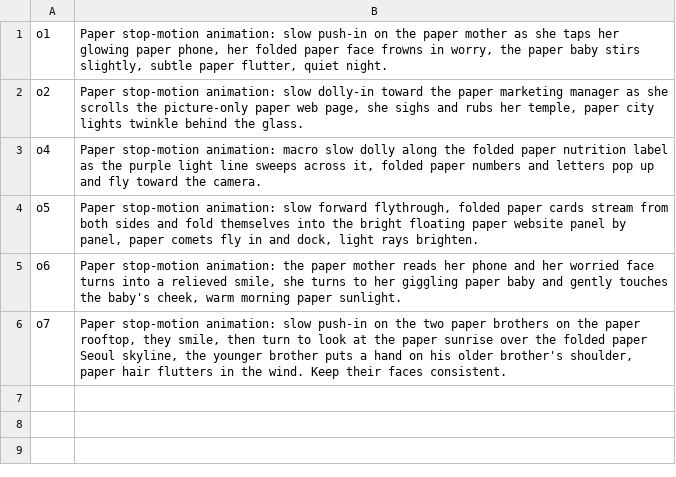
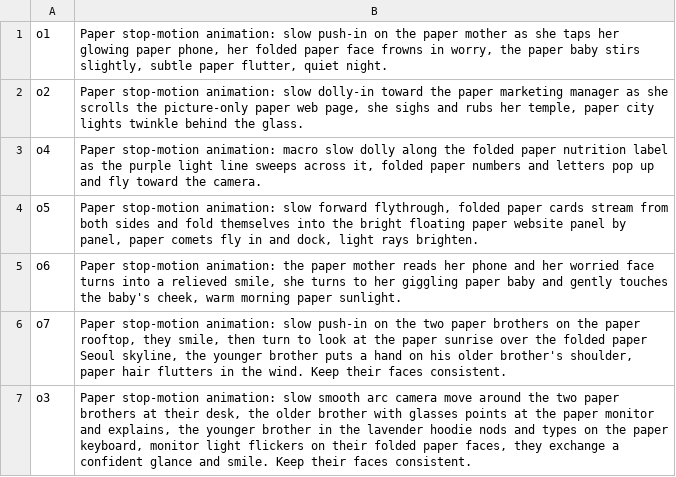
Before and after one commit to leeshoun888/2026Fall, a TSV file: 중간과제_보라말_GEO/film/origami/motion.tsv, drawn as a sheet.

```diff
--- a/중간과제_보라말_GEO/film/origami/motion.tsv
+++ b/중간과제_보라말_GEO/film/origami/motion.tsv
@@ -6 +6,2 @@ o6	Paper stop-motion animation: the paper mother reads her phone and her worried
 o7	Paper stop-motion animation: slow push-in on the two paper brothers on the paper rooftop, they smile, then turn to look at the paper sunrise over the folded paper Seoul skyline, the younger brother puts a hand on his older brother's shoulder, paper hair flutters in the wind. Keep their faces consistent.
+o3	Paper stop-motion animation: slow smooth arc camera move around the two paper brothers at their desk, the older brother with glasses points at the paper monitor and explains, the younger brother in the lavender hoodie nods and types on the paper keyboard, monitor light flickers on their folded paper faces, they exchange a confident glance and smile. Keep their faces consistent.
```
Also changed, not shown: 6 other files.
